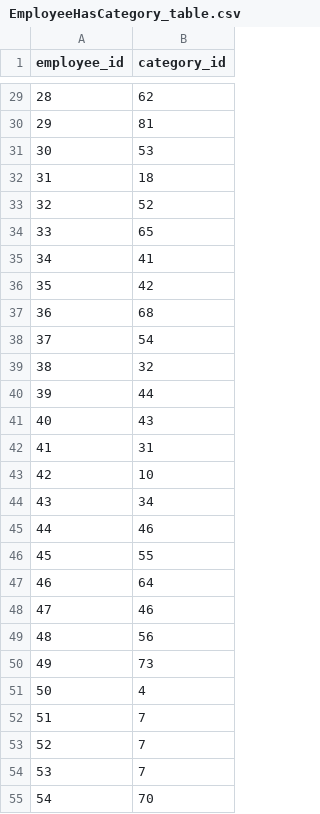
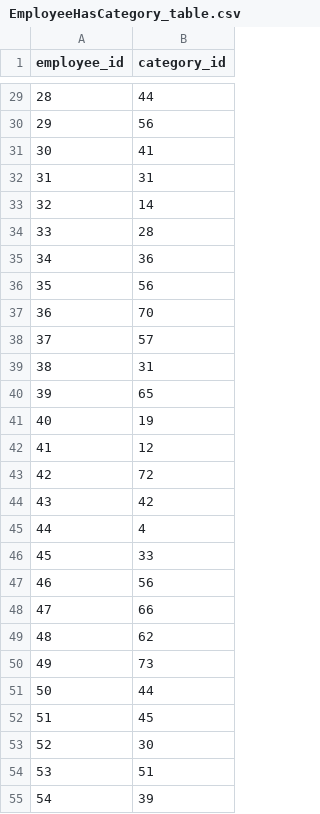
Before and after one commit to RehamElkasaby/Grad_datasets, a CSV file: EmployeeHasCategory_table.csv, drawn as a sheet; only a part is shown, gaps mark what is left out; the diff covers the shown part only.

```diff
--- a/EmployeeHasCategory_table.csv
+++ b/EmployeeHasCategory_table.csv
@@ -29,27 +29,27 @@ employee_id,category_id
-28,62
-29,81
-30,53
-31,18
-32,52
-33,65
-34,41
-35,42
-36,68
-37,54
-38,32
-39,44
-40,43
-41,31
-42,10
-43,34
-44,46
-45,55
-46,64
-47,46
-48,56
+28,44
+29,56
+30,41
+31,31
+32,14
+33,28
+34,36
+35,56
+36,70
+37,57
+38,31
+39,65
+40,19
+41,12
+42,72
+43,42
+44,4
+45,33
+46,56
+47,66
+48,62
 49,73
-50,4
-51,7
-52,7
-53,7
-54,70
+50,44
+51,45
+52,30
+53,51
+54,39
```
Also changed, not shown: 71 edited cells elsewhere in this file, TaskHasEmployee_table.csv, 4 other files.
